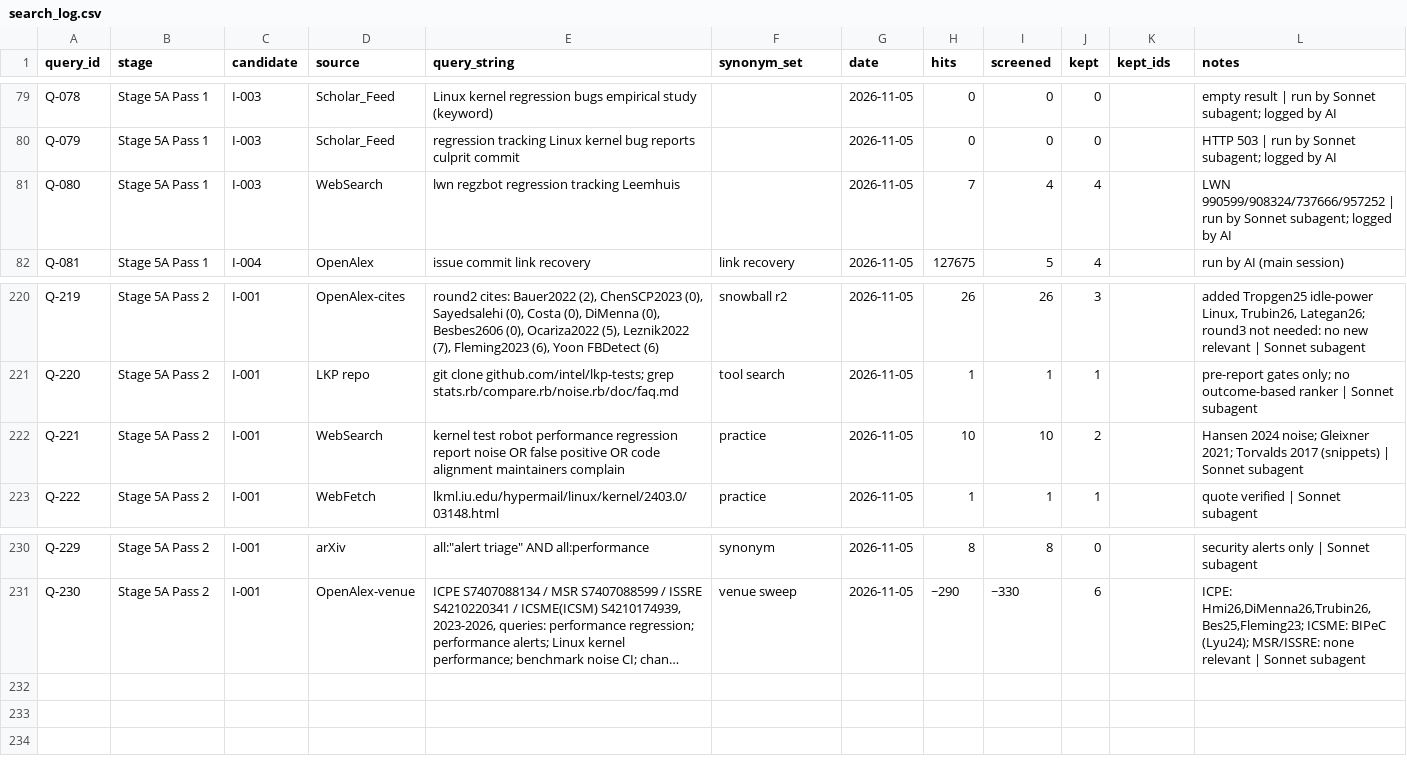
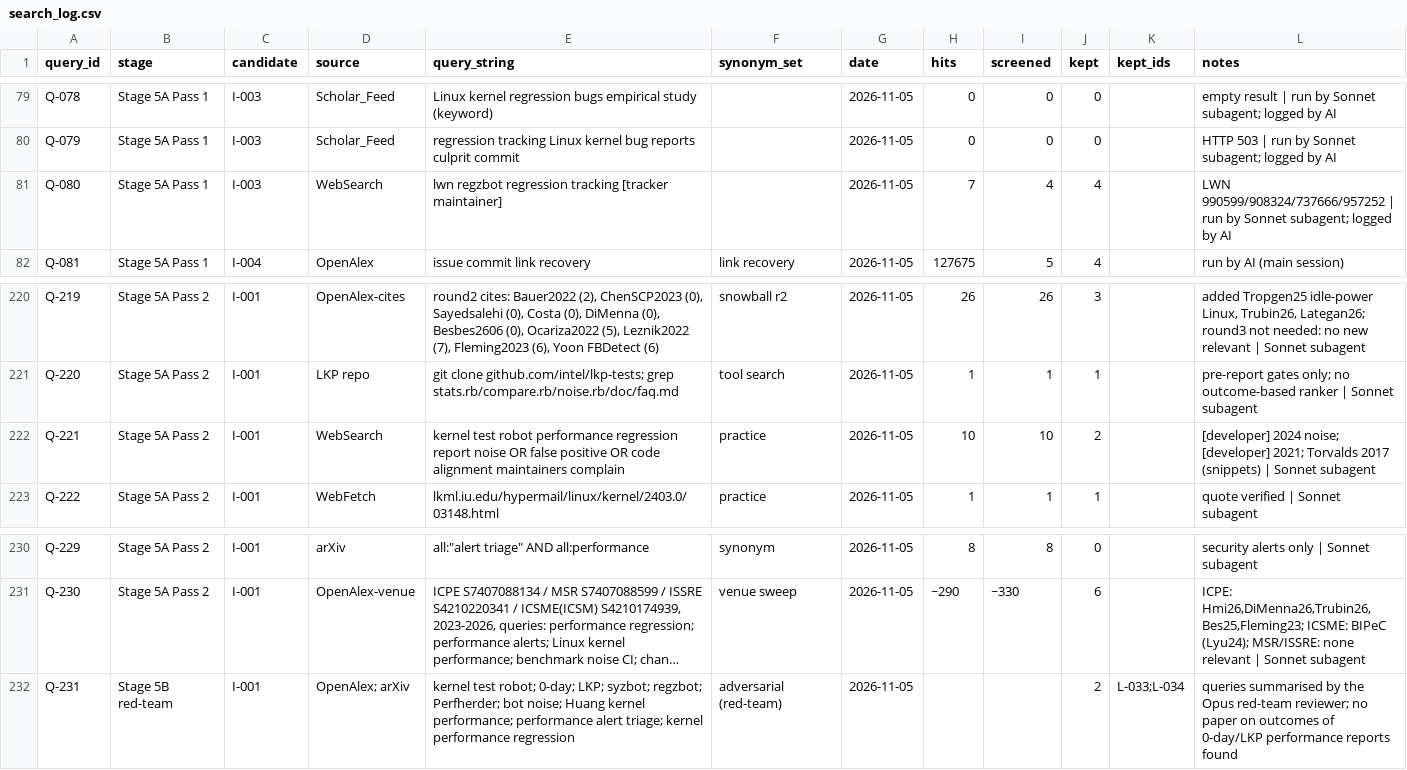
Before and after one commit to ReachMuhammadAhmed/Project_ExtBridge, a CSV file: topic-discovery/search_log.csv, drawn as a sheet; only a part is shown, gaps mark what is left out; long unchanged cells end in …; the diff names each change by its address in the sheet, - before the commit and + after, or states it on an @@ line.

```diff
--- a/topic-discovery/search_log.csv
+++ b/topic-discovery/search_log.csv
-E81 (query_string): …regression tracking Leemhuis
+E81 (query_string): …regression tracking [tracker maintainer]
-L222 (notes): Hansen 2024 noise; Gleixner 2021; Torvalds…
+L222 (notes): [developer] 2024 noise; [developer] 2021; Torvalds…
+row 232: Q-231 | Stage 5B red-team | I-001 | OpenAlex; arXiv | kernel test robot; 0-day; LKP; syzbot; regzbot; Perfherder; bot noise; Huang kernel performance; performance alert triage; kernel performance regression | adversarial (red-team) | 2026-11-05 |  |  | 2 | L-033;L-034 | queries summarised by the Opus red-team reviewer; no paper on outcomes of 0-day/LKP performance reports found
```
Also changed, not shown: topic-discovery/literature_matrix.csv, 8 other files.
